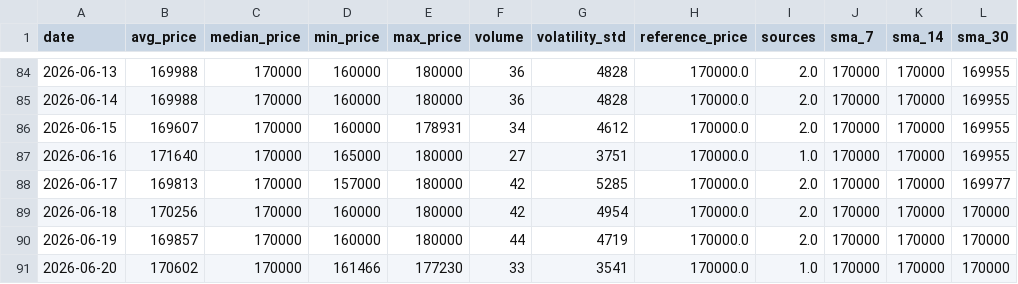
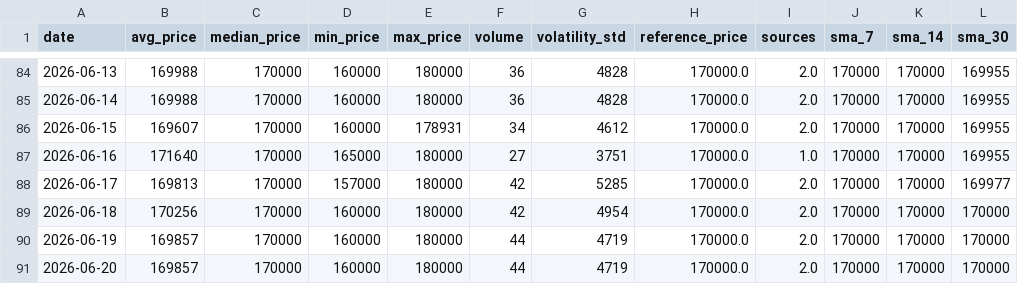
Before and after one commit to AbelV22/project-foundation, a CSV file: public/history_stats.csv, drawn as a sheet; only a part is shown, gaps mark what is left out.

```diff
--- a/public/history_stats.csv
+++ b/public/history_stats.csv
@@ -90,2 +90,2 @@ date,avg_price,median_price,min_price,max_price,volume,volatility_std,reference_
 2026-06-19,169857,170000,160000,180000,44,4719,170000.0,2.0,170000,170000,170000
-2026-06-20,170602,170000,161466,177230,33,3541,170000.0,1.0,170000,170000,170000
+2026-06-20,169857,170000,160000,180000,44,4719,170000.0,2.0,170000,170000,170000
```
Also changed, not shown: 3 other files.
